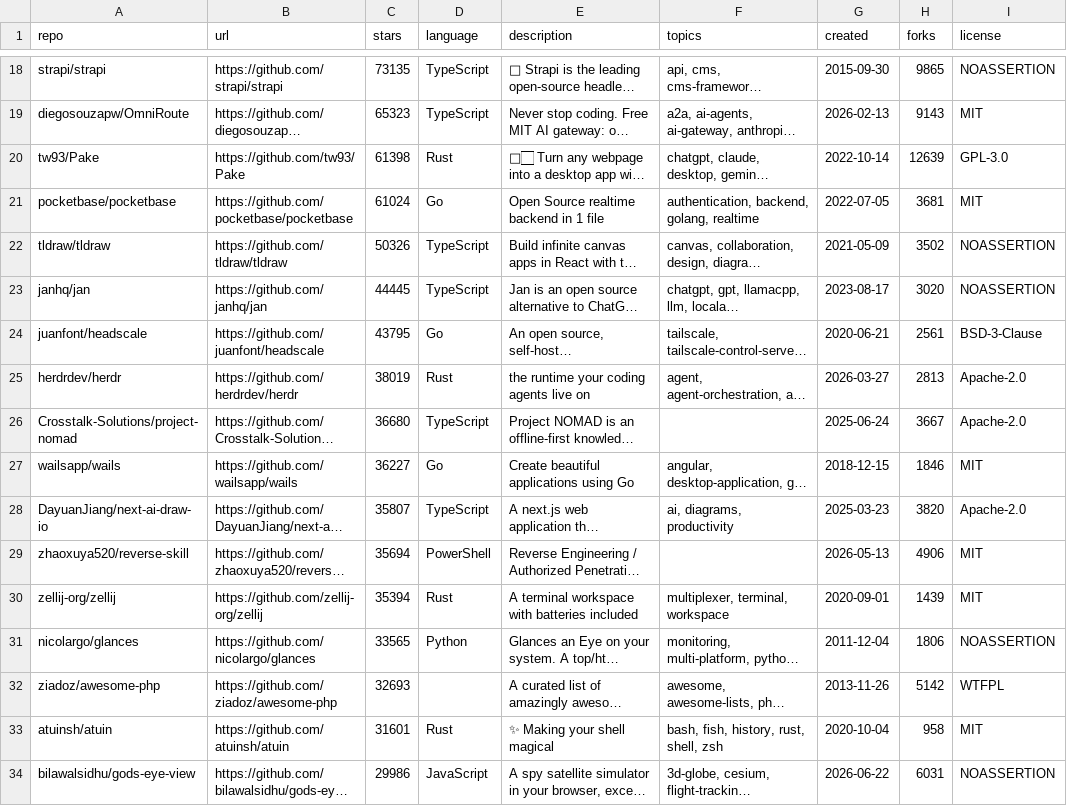
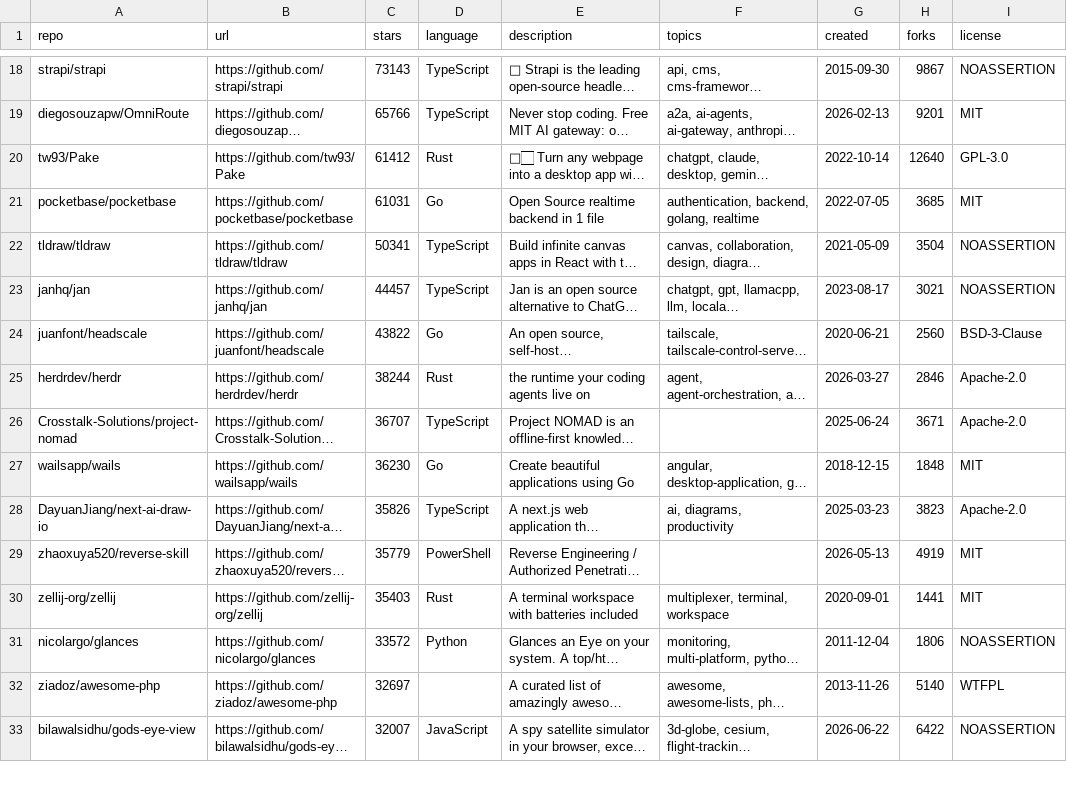
Before and after one commit to budi-imam-prasetyo/bintang-kecil, a CSV file: budi-stars.csv, drawn as a sheet; only a part is shown, gaps mark what is left out; long unchanged cells end in …; removed rows and columns are numbered as before the commit, all else as after; the diff covers the shown part only; the diff names each change by its address in the sheet, - before the commit and + after, or states it on an @@ line.

Commit message:
Update stars: 2026-09-14T02:12:20Z

```diff
--- a/budi-stars.csv
+++ b/budi-stars.csv
-C18 (stars): 73135
+C18 (stars): 73143
-H18 (forks): 9865
+H18 (forks): 9867
-C19 (stars): 65323
+C19 (stars): 65766
-H19 (forks): 9143
+H19 (forks): 9201
-C20 (stars): 61398
+C20 (stars): 61412
-H20 (forks): 12639
+H20 (forks): 12640
-C21 (stars): 61024
+C21 (stars): 61031
-H21 (forks): 3681
+H21 (forks): 3685
-C22 (stars): 50326
+C22 (stars): 50341
-H22 (forks): 3502
+H22 (forks): 3504
-C23 (stars): 44445
+C23 (stars): 44457
-H23 (forks): 3020
+H23 (forks): 3021
-C24 (stars): 43795
+C24 (stars): 43822
-H24 (forks): 2561
+H24 (forks): 2560
-C25 (stars): 38019
+C25 (stars): 38244
-H25 (forks): 2813
+H25 (forks): 2846
-C26 (stars): 36680
+C26 (stars): 36707
-H26 (forks): 3667
+H26 (forks): 3671
-C27 (stars): 36227
+C27 (stars): 36230
-H27 (forks): 1846
+H27 (forks): 1848
-C28 (stars): 35807
+C28 (stars): 35826
-H28 (forks): 3820
+H28 (forks): 3823
-C29 (stars): 35694
+C29 (stars): 35779
-H29 (forks): 4906
+H29 (forks): 4919
-C30 (stars): 35394
+C30 (stars): 35403
-H30 (forks): 1439
+H30 (forks): 1441
-C31 (stars): 33565
+C31 (stars): 33572
-C32 (stars): 32693
+C32 (stars): 32697
-H32 (forks): 5142
+H32 (forks): 5140
-row 33: atuinsh/atuin | https://github.com/atuinsh/atuin | 31601 | Rust | ✨ Making your shell magical | bash, fish, history, rust, shell, zsh | 2020-10-04 | 958 | MIT
-C33 (stars): 29986
+C33 (stars): 32007
-H33 (forks): 6031
+H33 (forks): 6422
```
Also changed, not shown: 3 added rows and 126 edited cells elsewhere in this file, 2 other files.
